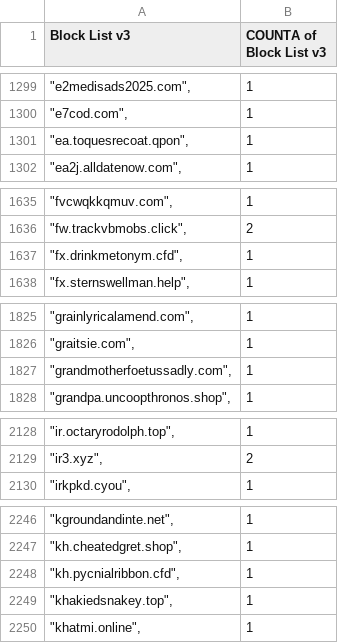
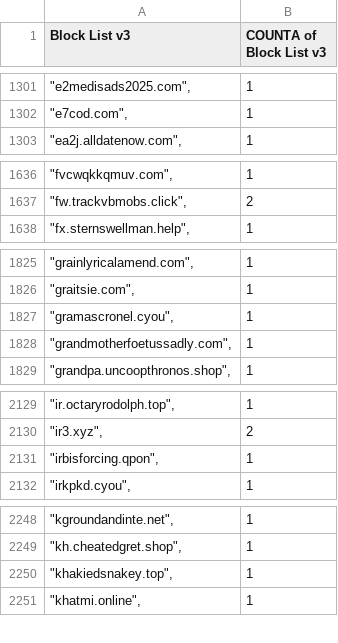
Before and after one commit to meganerasam/blocklist, a CSV file: blocklist.csv, drawn as a sheet; only a part is shown, gaps mark what is left out; the diff covers the shown part only.

```diff
--- a/blocklist.csv
+++ b/blocklist.csv
@@ -1300,3 +1302,2 @@ Block List v3,COUNTA of Block List v3
 """e7cod.com"",",1
-"""ea.toquesrecoat.qpon"",",1
 """ea2j.alldatenow.com"",",1
@@ -1636,3 +1637,2 @@ Block List v3,COUNTA of Block List v3
 """fw.trackvbmobs.click"",",2
-"""fx.drinkmetonym.cfd"",",1
 """fx.sternswellman.help"",",1
@@ -1826,2 +1826,3 @@ Block List v3,COUNTA of Block List v3
 """graitsie.com"",",1
+"""gramascronel.cyou"",",1
 """grandmotherfoetussadly.com"",",1
@@ -2129,2 +2130,3 @@ Block List v3,COUNTA of Block List v3
 """ir3.xyz"",",2
+"""irbisforcing.qpon"",",1
 """irkpkd.cyou"",",1
@@ -2247,3 +2249,2 @@ Block List v3,COUNTA of Block List v3
 """kh.cheatedgret.shop"",",1
-"""kh.pycnialribbon.cfd"",",1
 """khakiedsnakey.top"",",1
```
Also changed, not shown: 20 added rows, 9 removed rows and 1 edited cell elsewhere in this file.
